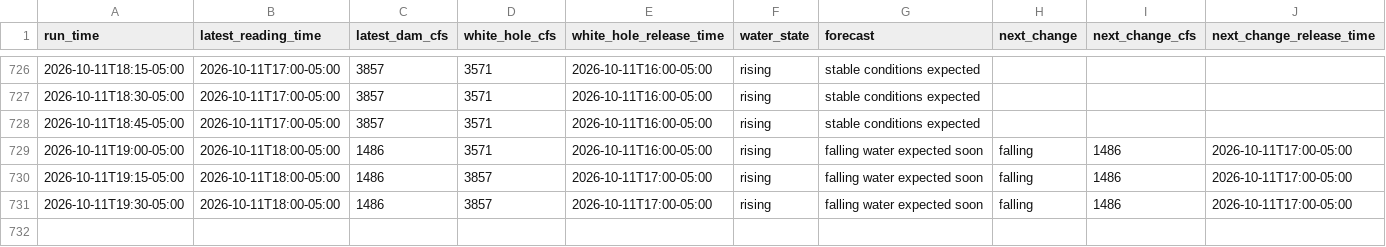
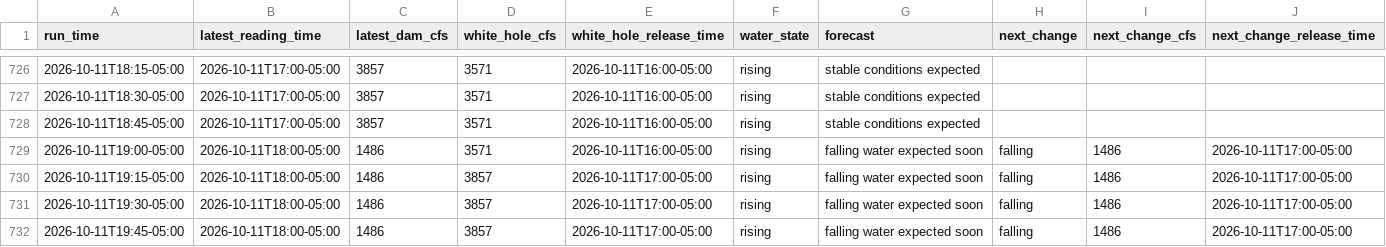
Before and after one commit to frogmoses/WhiteRiverData, a CSV file: predictions.csv, drawn as a sheet; only a part is shown, gaps mark what is left out; rows hold the shown columns only; the diff names each change by its address in the sheet, - before the commit and + after, or states it on an @@ line.

Commit message:
Update water conditions 2026-10-11 20:45

```diff
--- a/predictions.csv
+++ b/predictions.csv
+row 732: 2026-10-11T19:45-05:00 | 2026-10-11T18:00-05:00 | 1486 | 3857 | 2026-10-11T17:00-05:00 | rising | falling water expected soon | falling | 1486 | 2026-10-11T17:00-05:00
```
